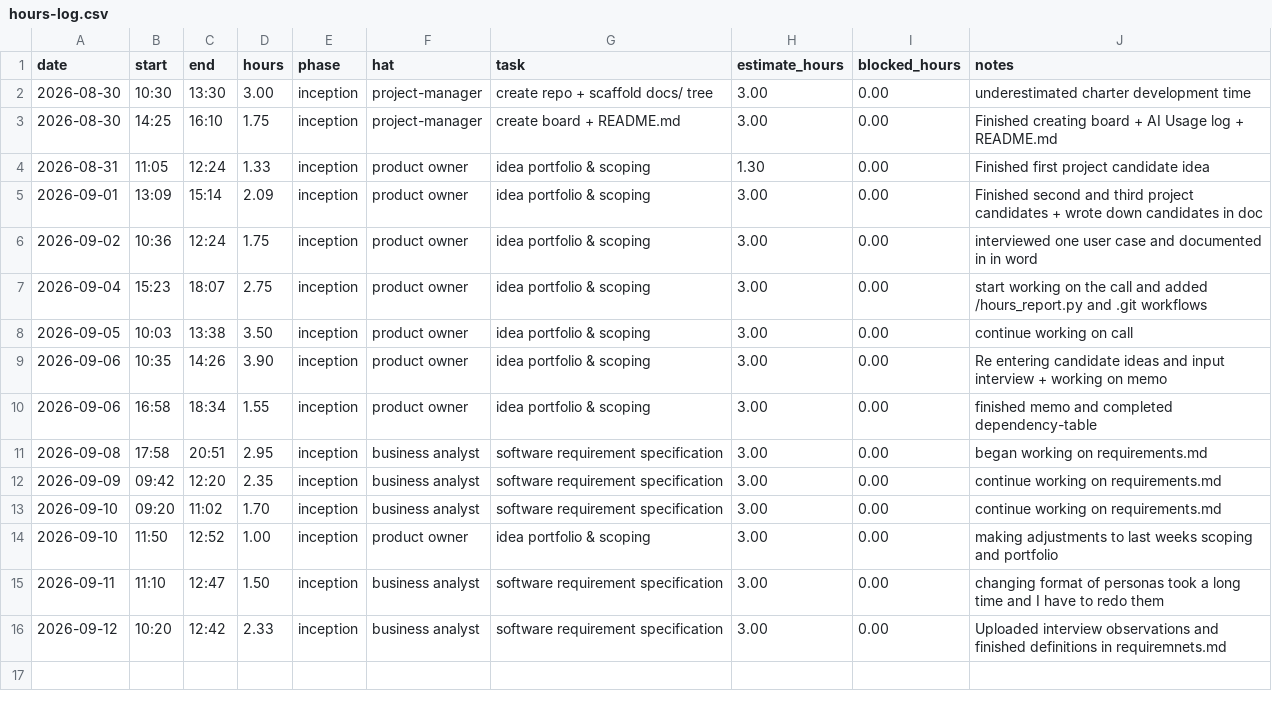
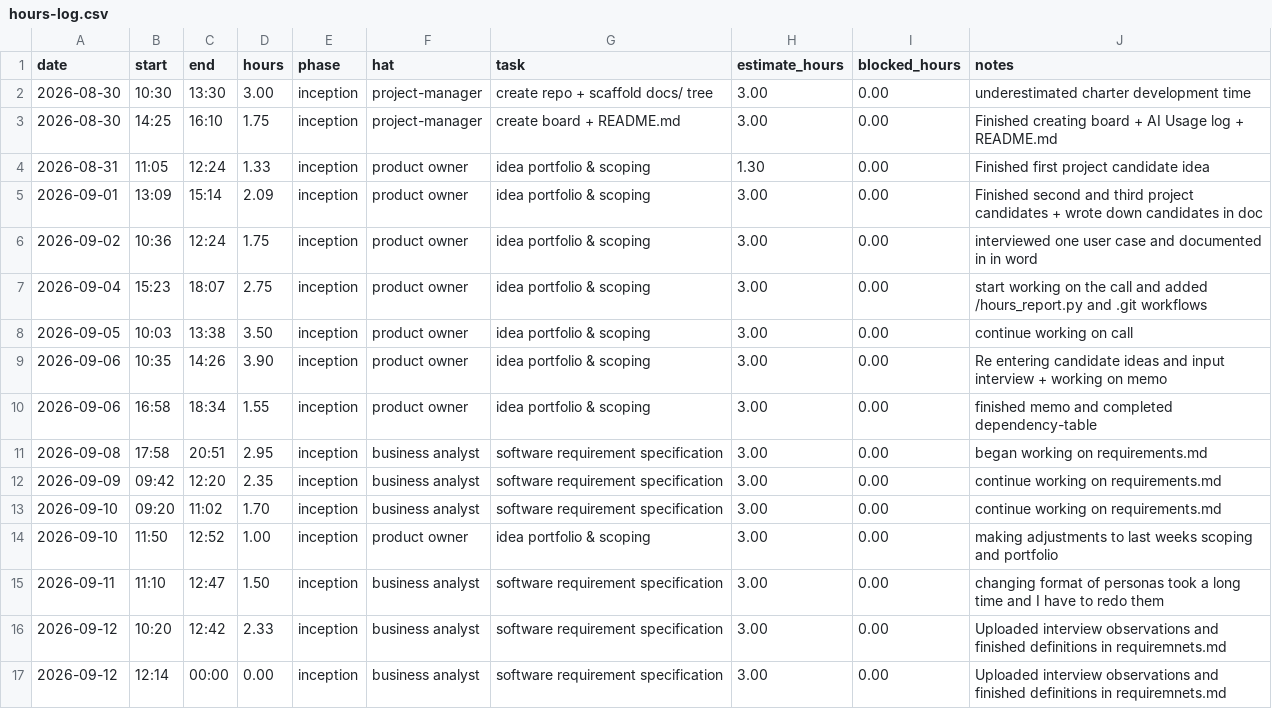
Before and after one commit to lpheng104/Pheng-Capstone2026, a CSV file: docs/hours-log.csv, drawn as a sheet; the diff names each change by its address in the sheet, - before the commit and + after, or states it on an @@ line.

Commit message:
Add hours log entry for September 12, 2026
Added a new entry for hours logged on September 12, 2026.

```diff
--- a/docs/hours-log.csv
+++ b/docs/hours-log.csv
+row 17: 2026-09-12 | 12:14 | 00:00 | 0.00 | inception | business analyst | software requirement specification | 3.00 | 0.00 | Uploaded interview observations and finished definitions in requiremnets.md
```
